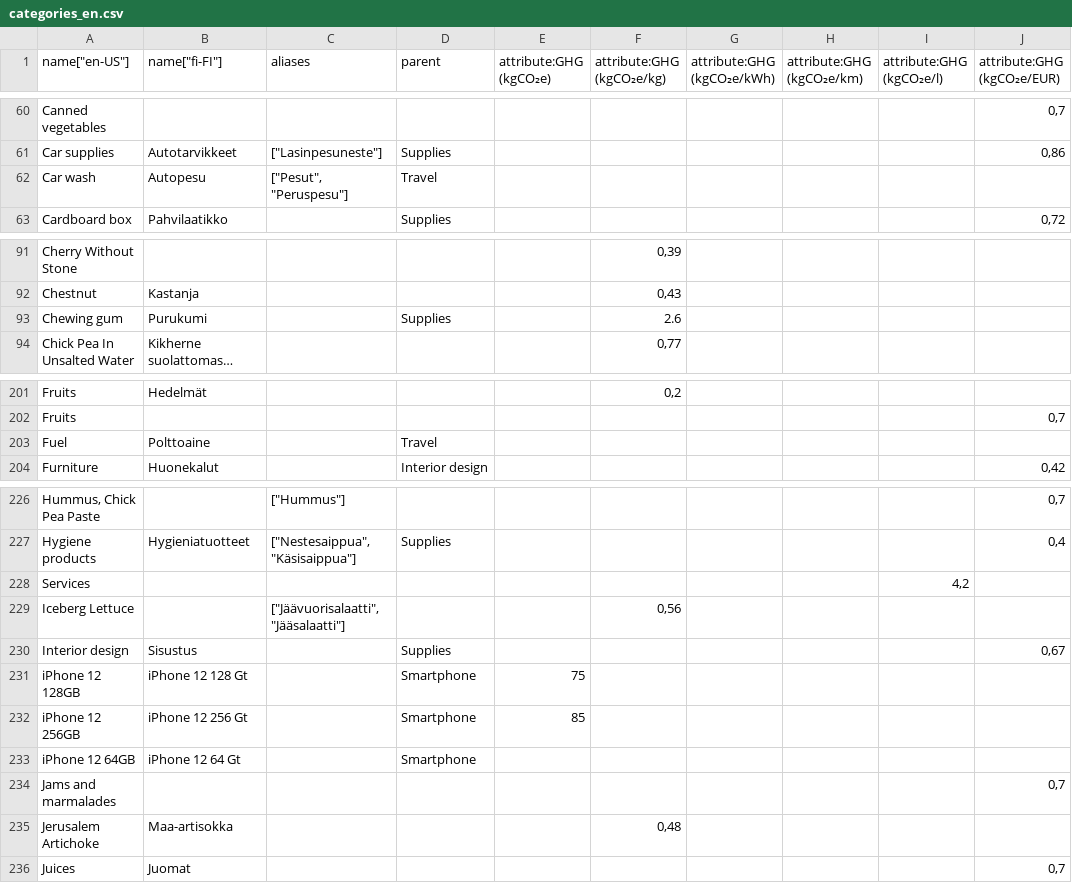
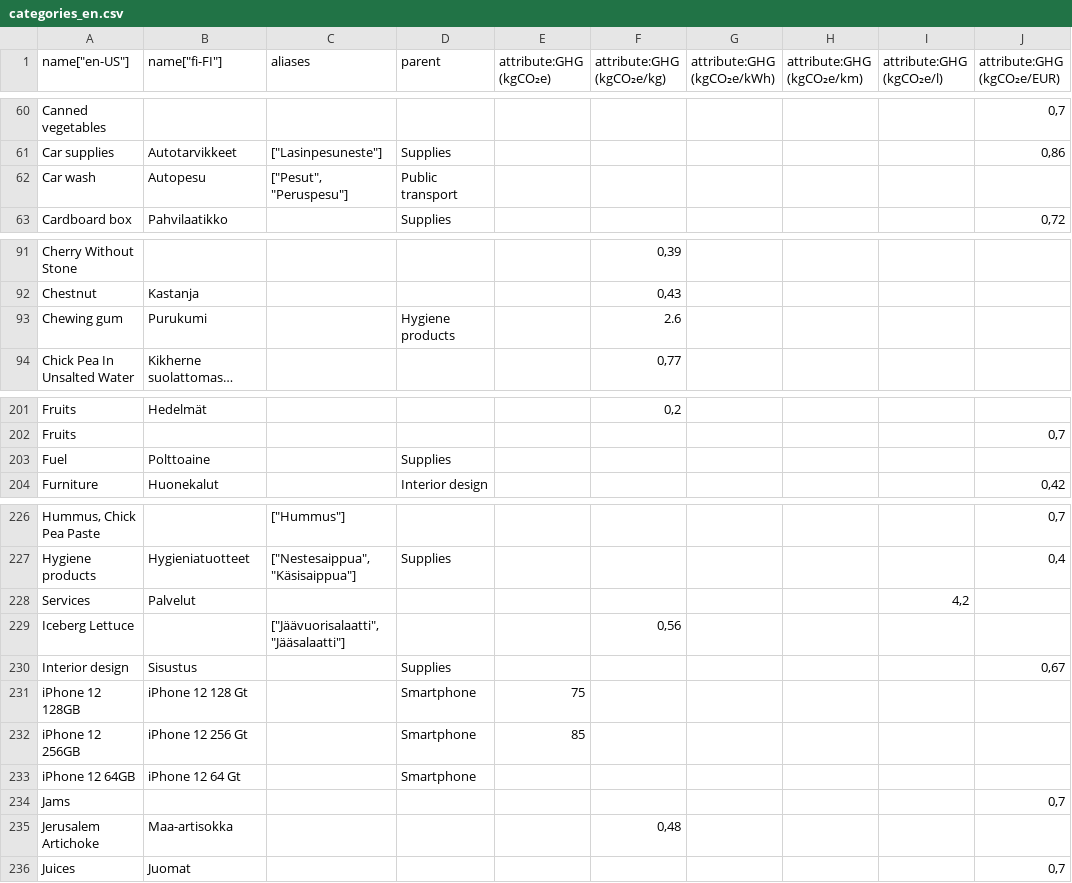
Before and after one commit to torava/pim-api, a CSV file: seeds/categories_en.csv, drawn as a sheet; only a part is shown, gaps mark what is left out; long unchanged cells end in …; the diff covers the shown part only; the diff names each change by its address in the sheet, - before the commit and + after, or states it on an @@ line.

Commit message:
Fixed category names

```diff
--- a/seeds/categories_en.csv
+++ b/seeds/categories_en.csv
-D62 (parent): Travel
+D62 (parent): Public transport
-D93 (parent): Supplies
+D93 (parent): Hygiene products
-D203 (parent): Travel
+D203 (parent): Supplies
-B228 (name["fi-FI"]): (empty)
+B228 (name["fi-FI"]): Palvelut
-A234 (name["en-US"]): Jams and marmalades
+A234 (name["en-US"]): Jams
```
Also changed, not shown: 1 added row, 2 removed rows and 33 edited cells elsewhere in this file.
